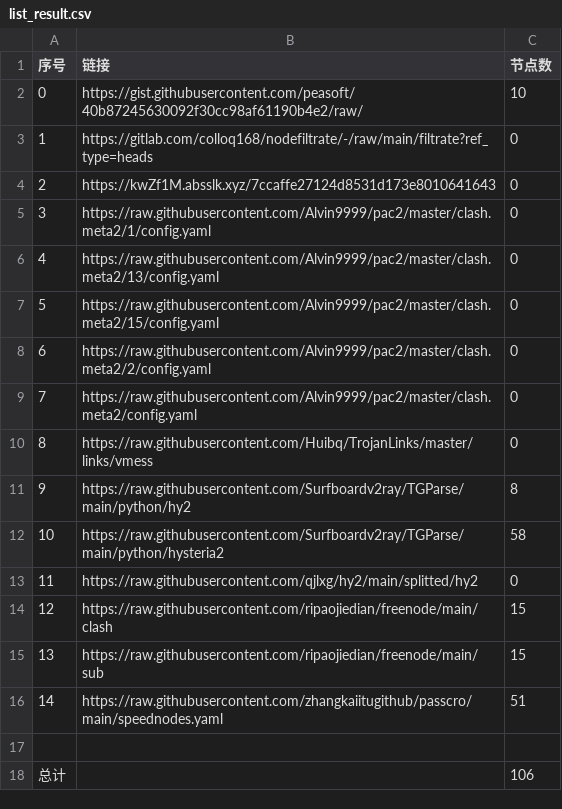
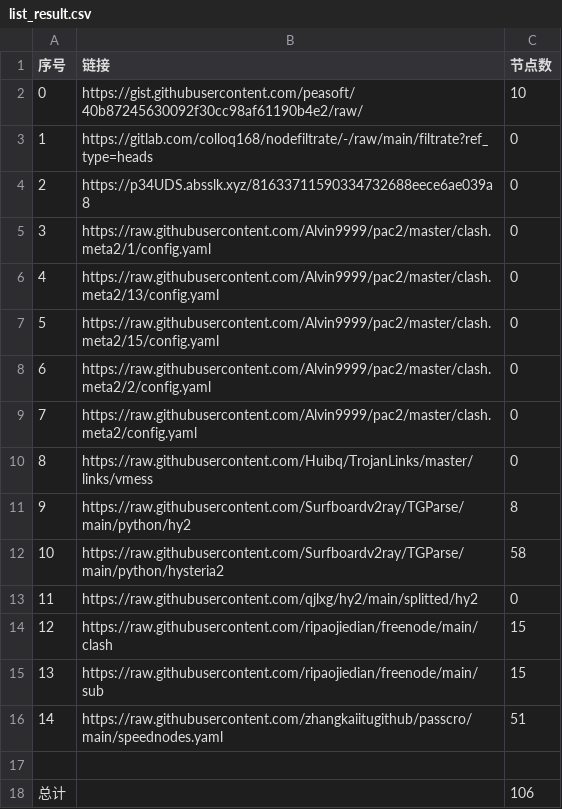
Before and after one commit to AlabasterStone/NoMoreWalls, a CSV file: list_result.csv, drawn as a sheet.

```diff
--- a/list_result.csv
+++ b/list_result.csv
@@ -3,3 +3,3 @@
 1,https://gitlab.com/colloq168/nodefiltrate/-/raw/main/filtrate?ref_type=heads,0
-2,https://kwZf1M.absslk.xyz/7ccaffe27124d8531d173e8010641643,0
+2,https://p34UDS.absslk.xyz/81633711590334732688eece6ae039a8,0
 3,https://raw.githubusercontent.com/Alvin9999/pac2/master/clash.meta2/1/config.yaml,0
```
Also changed, not shown: 15 other files.
